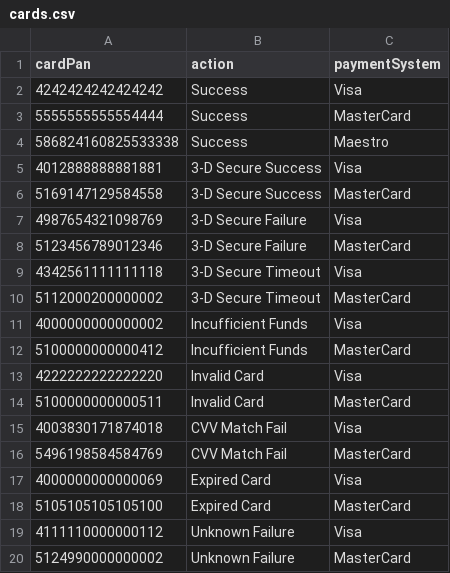
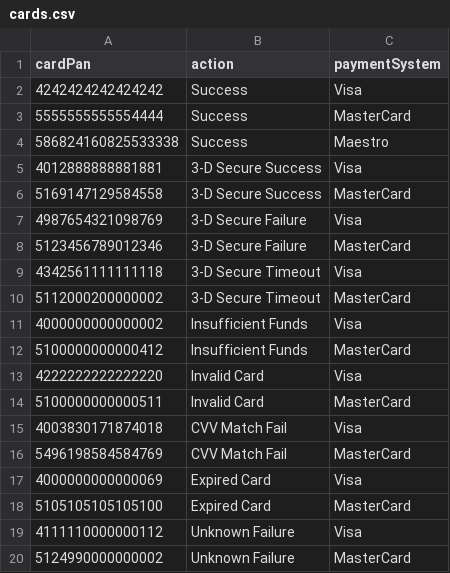
Before and after one commit to valitydev/proxy-mocketbank-mpi, a CSV file: src/main/resources/fixture/cards.csv, drawn as a sheet.

```diff
--- a/src/main/resources/fixture/cards.csv
+++ b/src/main/resources/fixture/cards.csv
@@ -10,4 +10,4 @@ cardPan, action, paymentSystem
 5112000200000002, 3-D Secure Timeout, MasterCard
-4000000000000002, Incufficient Funds, Visa
-5100000000000412, Incufficient Funds, MasterCard
+4000000000000002, Insufficient Funds, Visa
+5100000000000412, Insufficient Funds, MasterCard
 4222222222222220, Invalid Card, Visa
```
Also changed, not shown: 1 other file.
